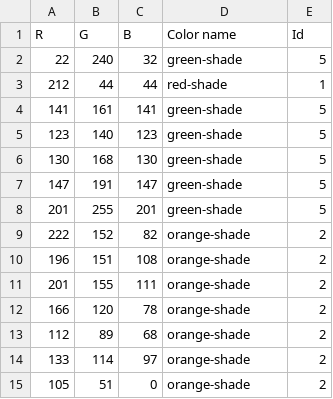
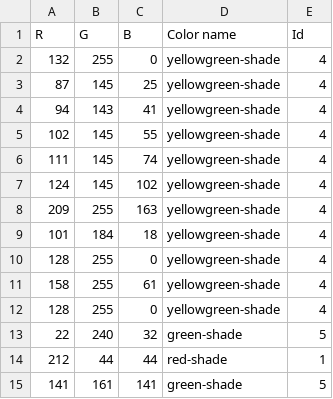
Before and after one commit to callmemark/AI-s, a CSV file: Color_Ai/Learner_Color_Ai/learned_color_data.csv, drawn as a sheet; only a part is shown; the shorter side is filled out with more unchanged rows; the diff names each change by its address in the sheet, - before the commit and + after, or states it on an @@ line.

Commit message:
Better Guide for teacher
Teaching made much easier.
A guide will printed every time the AI get a wrong answer so teaching will be easier
Added the latest learned data
Added Latest exam scores

```diff
--- a/Color_Ai/Learner_Color_Ai/learned_color_data.csv
+++ b/Color_Ai/Learner_Color_Ai/learned_color_data.csv
+row 2: 132 | 255 | 0 | yellowgreen-shade | 4
+row 3: 87 | 145 | 25 | yellowgreen-shade | 4
+row 4: 94 | 143 | 41 | yellowgreen-shade | 4
+row 5: 102 | 145 | 55 | yellowgreen-shade | 4
+row 6: 111 | 145 | 74 | yellowgreen-shade | 4
+row 7: 124 | 145 | 102 | yellowgreen-shade | 4
+row 8: 209 | 255 | 163 | yellowgreen-shade | 4
+row 9: 101 | 184 | 18 | yellowgreen-shade | 4
+row 10: 128 | 255 | 0 | yellowgreen-shade | 4
+row 11: 158 | 255 | 61 | yellowgreen-shade | 4
+row 12: 128 | 255 | 0 | yellowgreen-shade | 4
```
Also changed, not shown: Color_Ai/Learner_Color_Ai/exam_sheet.csv, 3 other files.
